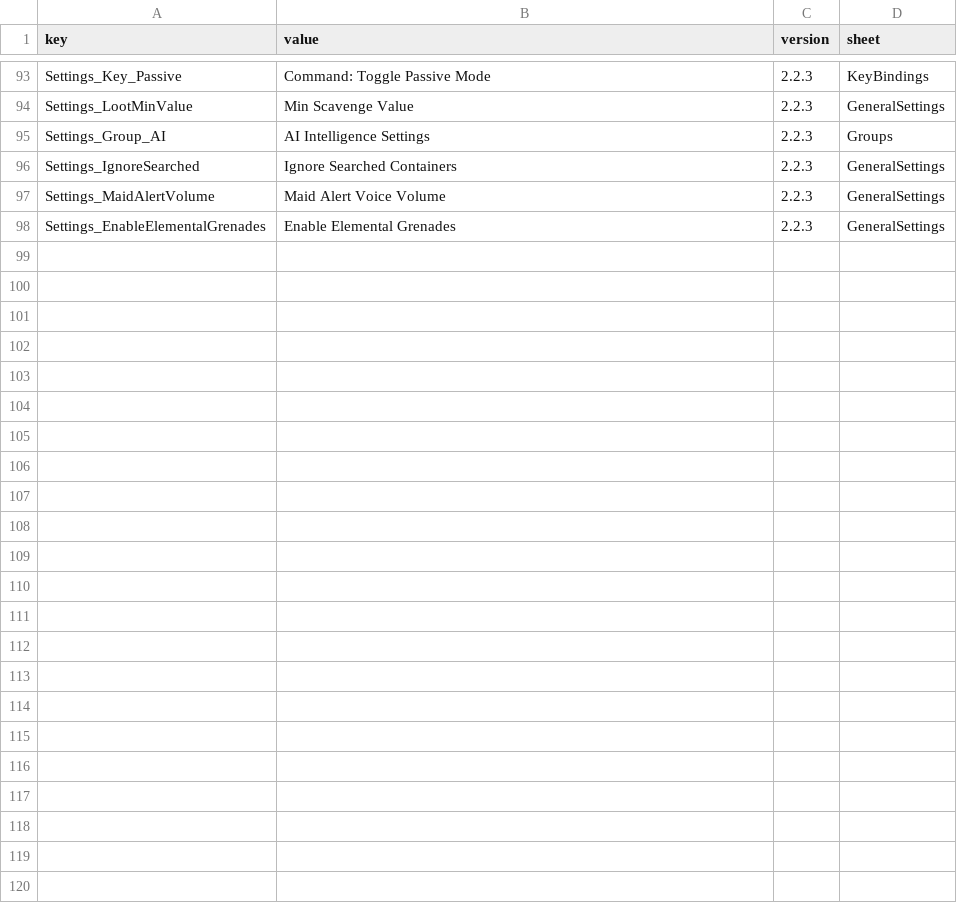
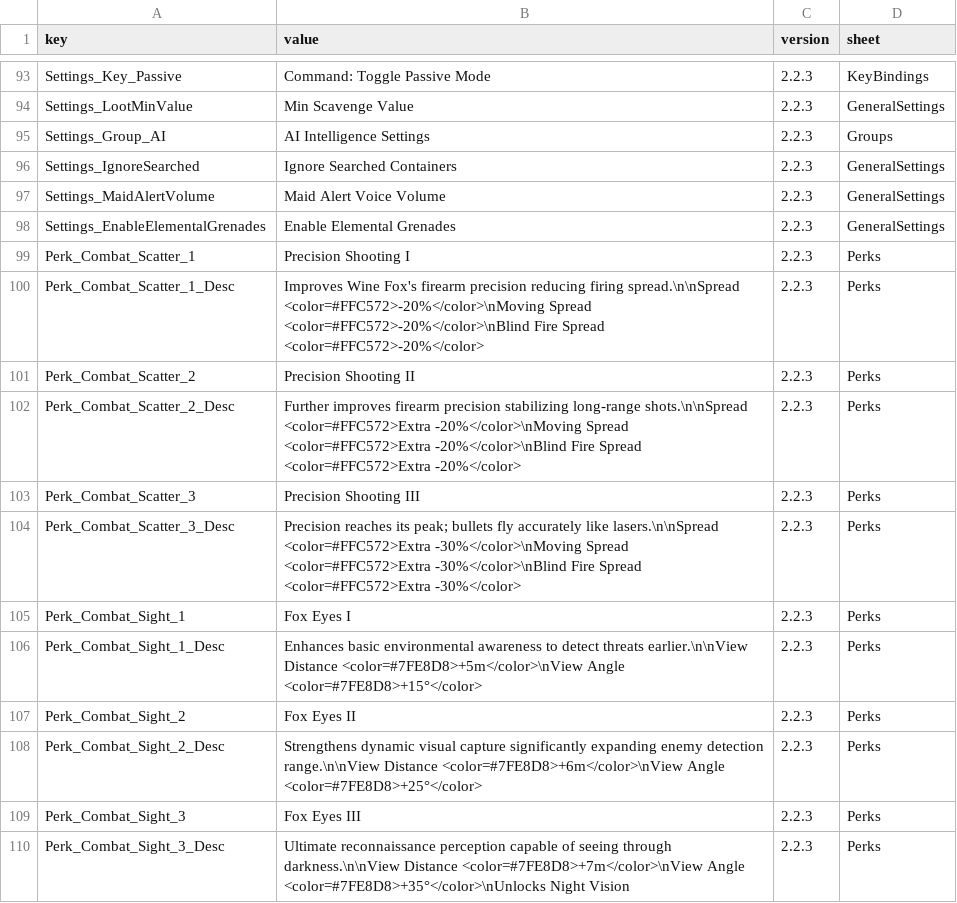
Before and after one commit to LOVEIII486/CombatMaid, a CSV file: Localization/English.csv, drawn as a sheet; only a part is shown, gaps mark what is left out.

```diff
--- a/Localization/English.csv
+++ b/Localization/English.csv
@@ -98 +98,13 @@ Settings_MaidAlertVolume,Maid Alert Voice Volume,2.2.3,GeneralSettings
 Settings_EnableElementalGrenades,Enable Elemental Grenades,2.2.3,GeneralSettings
+Perk_Combat_Scatter_1,Precision Shooting I,2.2.3,Perks
+Perk_Combat_Scatter_1_Desc,Improves Wine Fox's firearm precision  reducing firing spread.\n\nSpread <color=#FFC572>-20%</color>\nMoving Spread <color=#FFC572>-20%</color>\nBlind Fire Spread <color=#FFC572>-20%</color>,2.2.3,Perks
+Perk_Combat_Scatter_2,Precision Shooting II,2.2.3,Perks
+Perk_Combat_Scatter_2_Desc,Further improves firearm precision  stabilizing long-range shots.\n\nSpread <color=#FFC572>Extra -20%</color>\nMoving Spread <color=#FFC572>Extra -20%</color>\nBlind Fire Spread <color=#FFC572>Extra -20%</color>,2.2.3,Perks
+Perk_Combat_Scatter_3,Precision Shooting III,2.2.3,Perks
+Perk_Combat_Scatter_3_Desc,Precision reaches its peak; bullets fly accurately like lasers.\n\nSpread <color=#FFC572>Extra -30%</color>\nMoving Spread <color=#FFC572>Extra -30%</color>\nBlind Fire Spread <color=#FFC572>Extra -30%</color>,2.2.3,Perks
+Perk_Combat_Sight_1,Fox Eyes I,2.2.3,Perks
+Perk_Combat_Sight_1_Desc,Enhances basic environmental awareness to detect threats earlier.\n\nView Distance <color=#7FE8D8>+5m</color>\nView Angle <color=#7FE8D8>+15°</color>,2.2.3,Perks
+Perk_Combat_Sight_2,Fox Eyes II,2.2.3,Perks
+Perk_Combat_Sight_2_Desc,Strengthens dynamic visual capture significantly expanding enemy detection range.\n\nView Distance <color=#7FE8D8>+6m</color>\nView Angle <color=#7FE8D8>+25°</color>,2.2.3,Perks
+Perk_Combat_Sight_3,Fox Eyes III,2.2.3,Perks
+Perk_Combat_Sight_3_Desc,Ultimate reconnaissance perception capable of seeing through darkness.\n\nView Distance <color=#7FE8D8>+7m</color>\nView Angle <color=#7FE8D8>+35°</color>\nUnlocks Night Vision,2.2.3,Perks
```
Also changed, not shown: Localization/ChineseSimplified.csv, 3 other files.
